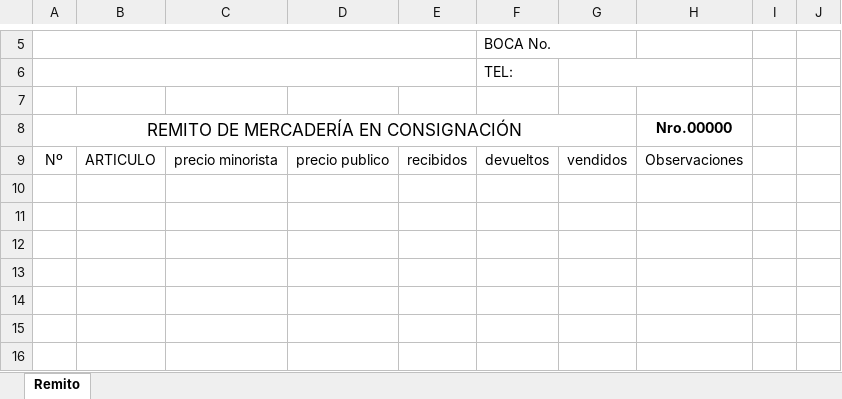
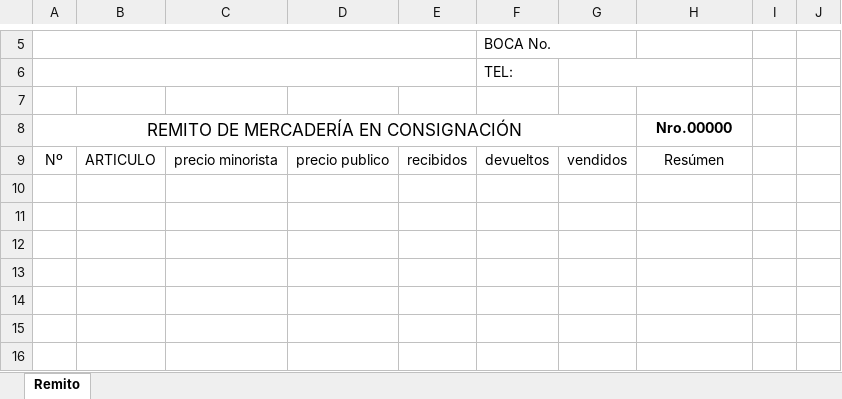
Before and after one commit to Bairesman-arg/cappello-sombreros, an Excel workbook: DOCS/REMITO_Master.xlsx, sheet Remito, drawn as a sheet; only a part is shown, gaps mark what is left out; values as stored, in another font and other column widths than the file's, no borders; the diff names each change by its address in the sheet, - before the commit and + after, or states it on an @@ line.

```diff
--- a/DOCS/REMITO_Master.xlsx (sheet Remito)
+++ b/DOCS/REMITO_Master.xlsx (sheet Remito)
-H9: Observaciones
+H9: Resúmen
```
Also changed, not shown: 10 other files.
